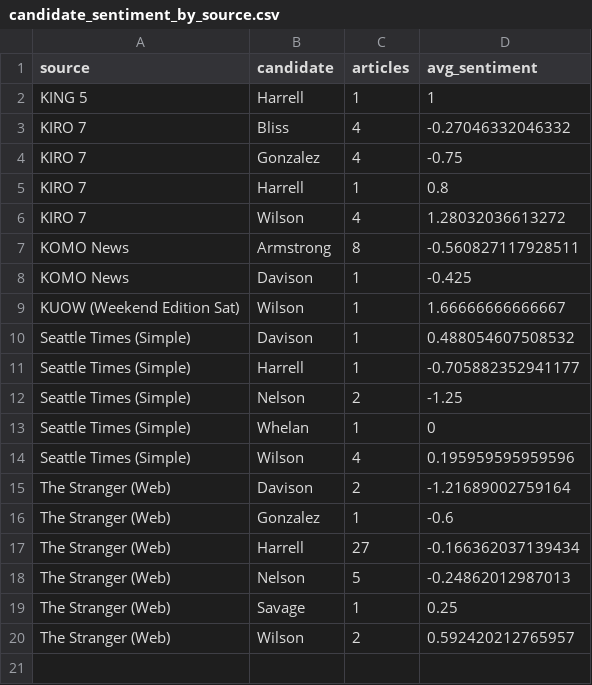
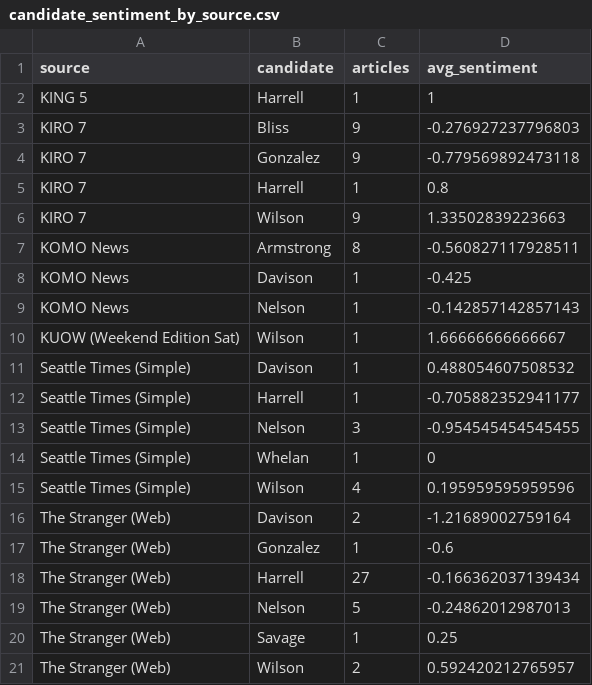
Before and after one commit to JPBradley3/NewspaperSentiment, a CSV file: candidate_sentiment_by_source.csv, drawn as a sheet.

Commit message:
Updated database and plots
Post primary election results are in and validate the sentiment seen in the paper over time as they stay relevant. More scraping is planned as the mayoral candidates keep campaigning and the data will be updated as things progress.

NOTE: Scripts for councilmembers up next.

```diff
--- a/candidate_sentiment_by_source.csv
+++ b/candidate_sentiment_by_source.csv
@@ -2,8 +2,9 @@
 "KING 5","Harrell",1,1
-"KIRO 7","Bliss",4,-0.27046332046332
-"KIRO 7","Gonzalez",4,-0.75
+"KIRO 7","Bliss",9,-0.276927237796803
+"KIRO 7","Gonzalez",9,-0.779569892473118
 "KIRO 7","Harrell",1,0.8
-"KIRO 7","Wilson",4,1.28032036613272
+"KIRO 7","Wilson",9,1.33502839223663
 "KOMO News","Armstrong",8,-0.560827117928511
 "KOMO News","Davison",1,-0.425
+"KOMO News","Nelson",1,-0.142857142857143
 "KUOW (Weekend Edition Sat)","Wilson",1,1.66666666666667
@@ -11,3 +12,3 @@
 "Seattle Times (Simple)","Harrell",1,-0.705882352941177
-"Seattle Times (Simple)","Nelson",2,-1.25
+"Seattle Times (Simple)","Nelson",3,-0.954545454545455
 "Seattle Times (Simple)","Whelan",1,0
```
Also changed, not shown: sentiment_by_source.csv, 7 other files.
